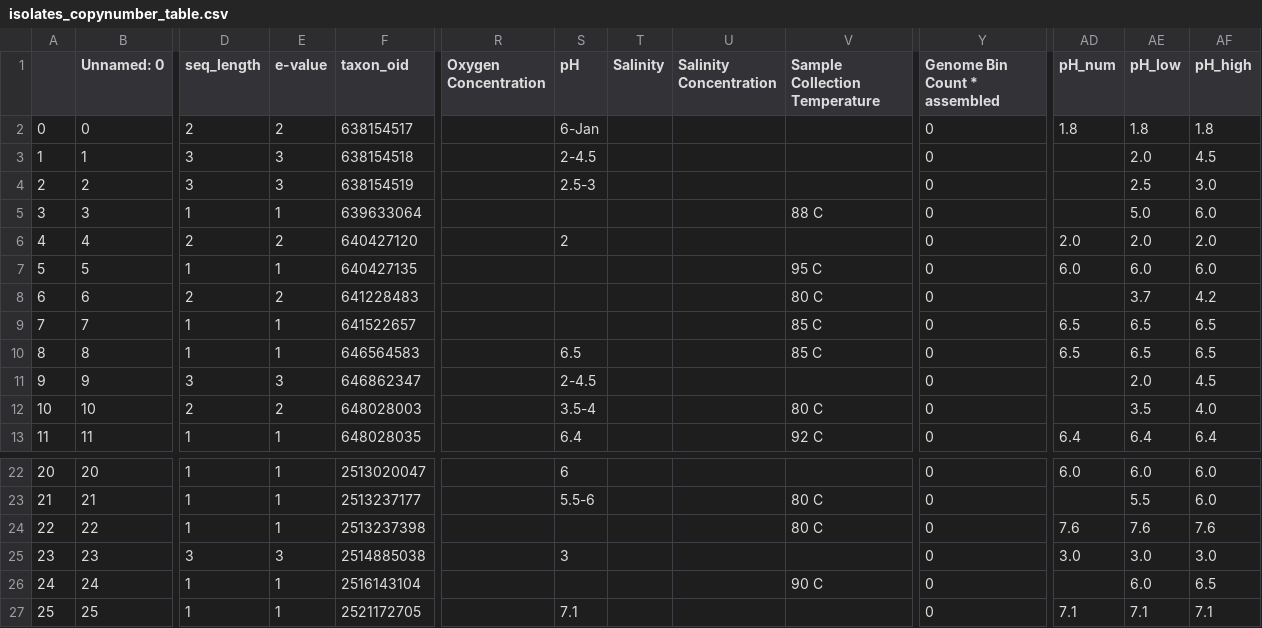
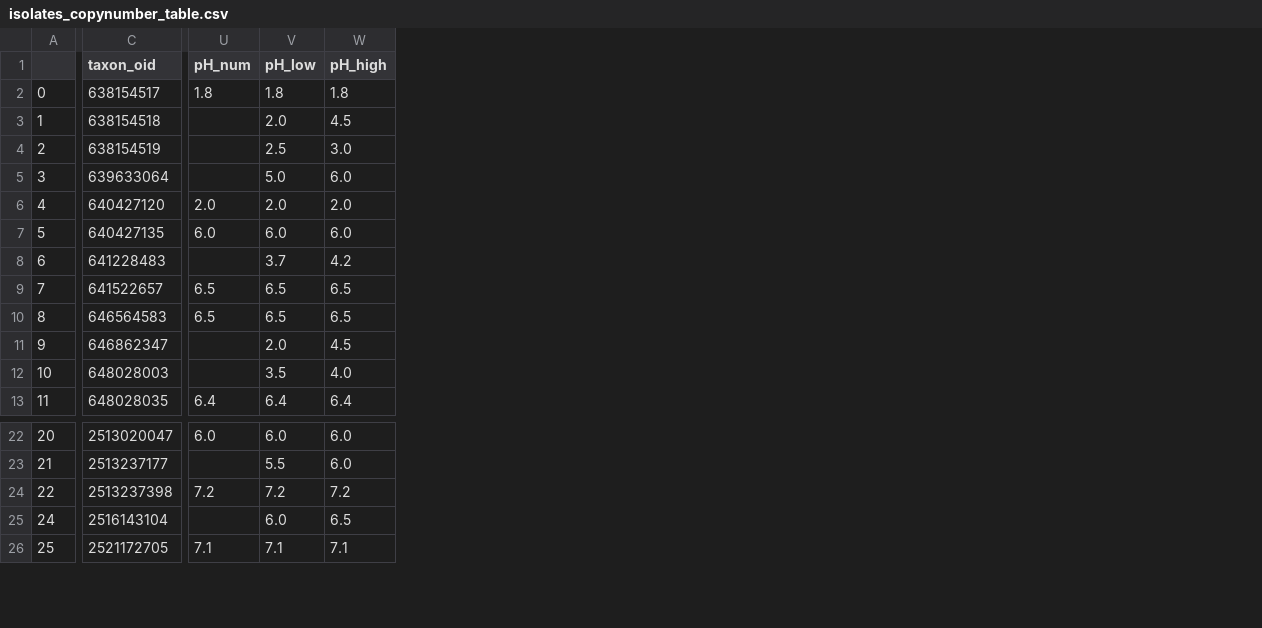
Before and after one commit to lnblum/grs_hotsprings_pub, a CSV file: input_files/isolates_copynumber_table.csv, drawn as a sheet; only a part is shown, gaps mark what is left out; removed rows and columns are numbered as before the commit, all else as after; rows hold the shown columns only; the diff covers the shown part only; the diff names each change by its address in the sheet, - before the commit and + after, or states it on an @@ line.

Commit message:
removed redundant columns

```diff
--- a/input_files/isolates_copynumber_table.csv
+++ b/input_files/isolates_copynumber_table.csv
-column B (Unnamed: 0), rows 2-13: 0 | 1 | 2 | 3 | 4 | 5 | 6 | 7 | 8 | 9 | 10 | 11; rows 22-24: 20 | 21 | 22; rows 26-27: 24 | 25
-column D (seq_length), rows 2-13: 2 | 3 | 3 | 1 | 2 | 1 | 2 | 1 | 1 | 3 | 2 | 1; rows 22-24: all 1; rows 26-27: 1 | 1
-column E (e-value), rows 2-13: 2 | 3 | 3 | 1 | 2 | 1 | 2 | 1 | 1 | 3 | 2 | 1; rows 22-24: all 1; rows 26-27: 1 | 1
-column R (Oxygen Concentration), empty
-column S (pH), rows 2-13: 6-Jan | 2-4.5 | 2.5-3 |  | 2 |  |  |  | 6.5 | 2-4.5 | 3.5-4 | 6.4; rows 22-23: 6 | 5.5-6; row 27: 7.1
-column T (Salinity), empty
-column U (Salinity Concentration), empty
-column V (Sample Collection Temperature), rows 5-13: 88 C |  | 95 C | 80 C | 85 C | 85 C |  | 80 C | 92 C; rows 23-24: 80 C | 80 C; row 26: 90 C
-column Y (Genome Bin Count * assembled), rows 2-13: all 0; rows 22-24: all 0; rows 26-27: 0 | 0
-U24 (pH_num): 7.6
+U24 (pH_num): 7.2
-V24 (pH_low): 7.6
+V24 (pH_low): 7.2
-W24 (pH_high): 7.6
+W24 (pH_high): 7.2
-row 25: 23 | 23 | 3 | 3 | 2514885038 |  | 3 |  |  |  | 0 | 3.0 | 3.0 | 3.0
```
Also changed, not shown: 1 edited cell elsewhere in this file.
